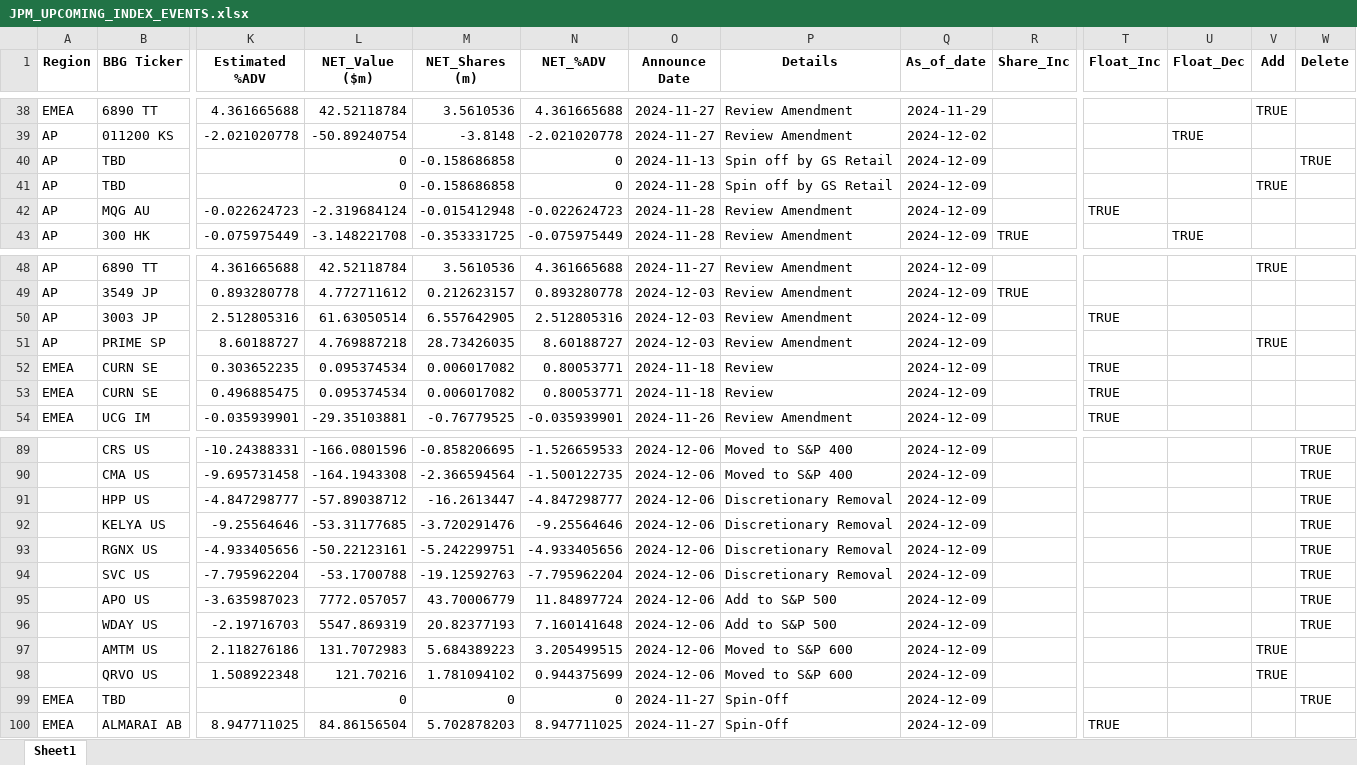
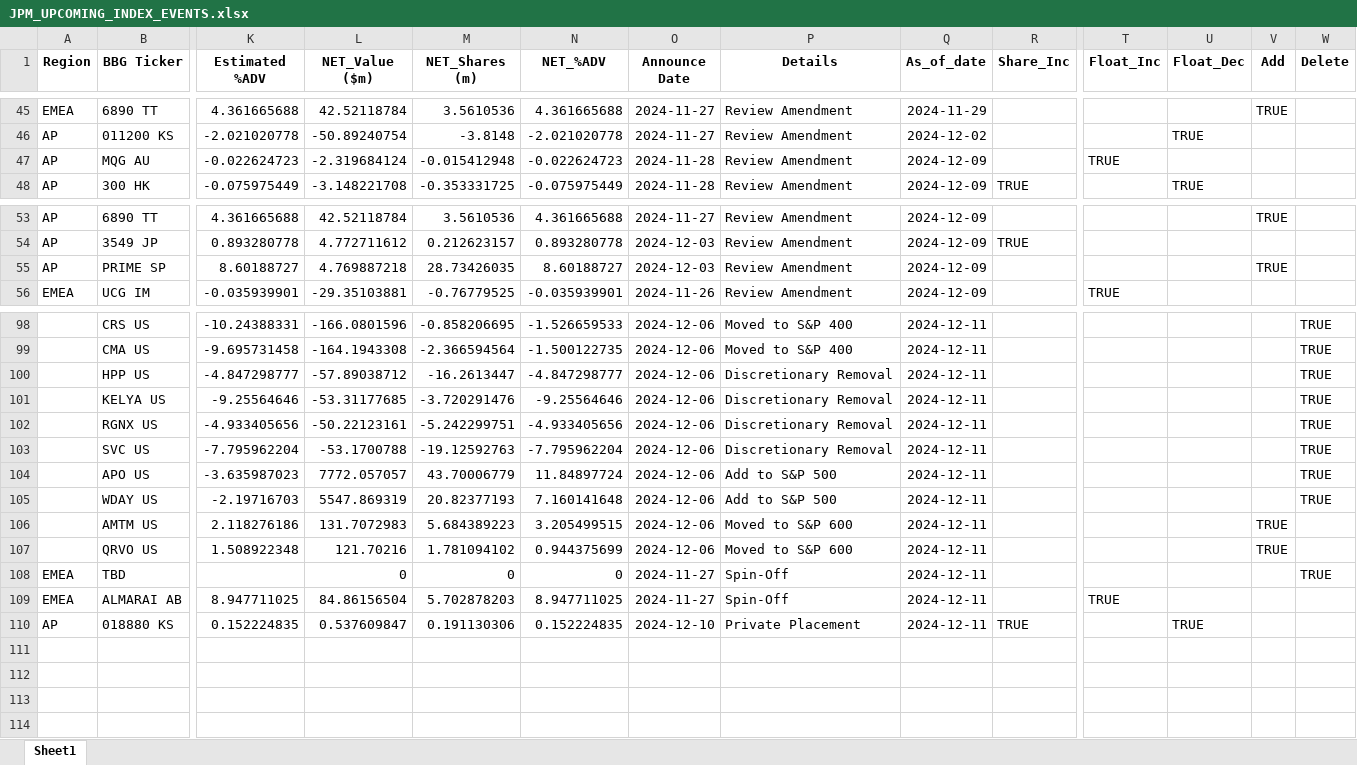
Before and after one commit to arjunkilaru/rebalances, an Excel workbook: JPM_UPCOMING_INDEX_EVENTS.xlsx, sheet Sheet1, drawn as a sheet; only a part is shown, gaps mark what is left out; values as stored, in another font and other column widths than the file's, no borders; removed rows and columns are numbered as before the commit, all else as after; rows hold the shown columns only; the diff covers the shown part only; the diff names each change by its address in the sheet, - before the commit and + after, or states it on an @@ line.

```diff
--- a/JPM_UPCOMING_INDEX_EVENTS.xlsx (sheet Sheet1)
+++ b/JPM_UPCOMING_INDEX_EVENTS.xlsx (sheet Sheet1)
-row 40: AP | TBD |  | 0 | -0.158686858 | 0 | 2024-11-13 | Spin off by GS Retail | 2024-12-09 |  |  |  |  | TRUE
-row 41: AP | TBD |  | 0 | -0.158686858 | 0 | 2024-11-28 | Spin off by GS Retail | 2024-12-09 |  |  |  | TRUE
-row 50: AP | 3003 JP | 2.512805316 | 61.63050514 | 6.557642905 | 2.512805316 | 2024-12-03 | Review Amendment | 2024-12-09 |  | TRUE
-row 52: EMEA | CURN SE | 0.303652235 | 0.095374534 | 0.006017082 | 0.80053771 | 2024-11-18 | Review | 2024-12-09 |  | TRUE
-row 53: EMEA | CURN SE | 0.496885475 | 0.095374534 | 0.006017082 | 0.80053771 | 2024-11-18 | Review | 2024-12-09 |  | TRUE
-Q98:Q109 (As_of_date): 2024-12-09
+Q98:Q109 (As_of_date): 2024-12-11
+row 110: AP | 018880 KS | 0.152224835 | 0.537609847 | 0.191130306 | 0.152224835 | 2024-12-10 | Private Placement | 2024-12-11 | TRUE |  | TRUE
```
Also changed, not shown: 32 added rows, 18 removed rows and 47 edited cells elsewhere in this sheet, 1 other file.
